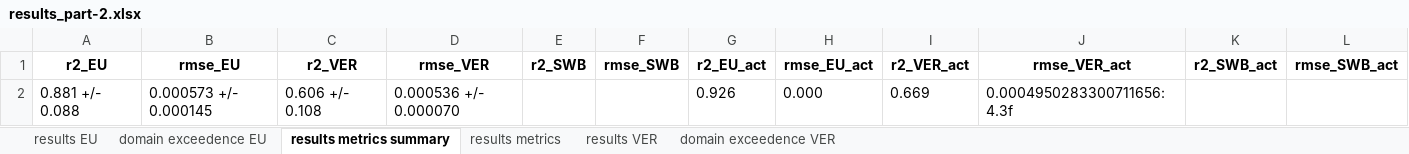
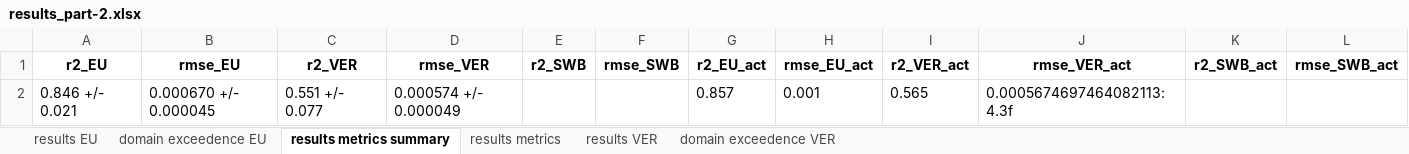
Before and after one commit to utkuzun/thesis, an Excel workbook: part2/tables-2/results_part-2.xlsx, sheet results metrics summary, drawn as a sheet; values as stored, in another font and other column widths than the file's, no borders; removed rows and columns are numbered as before the commit, all else as after; the diff names each change by its address in the sheet, - before the commit and + after, or states it on an @@ line.

```diff
--- a/part2/tables-2/results_part-2.xlsx (sheet results metrics summary)
+++ b/part2/tables-2/results_part-2.xlsx (sheet results metrics summary)
-row 2: 0.881 +/- 0.088 | 0.000573 +/- 0.000145 | 0.606 +/- 0.108 | 0.000536 +/- 0.000070 |  |  | 0.926 | 0.000 | 0.669 | 0.0004950283300711656:4.3f
+row 2: 0.846 +/- 0.021 | 0.000670 +/- 0.000045 | 0.551 +/- 0.077 | 0.000574 +/- 0.000049 |  |  | 0.857 | 0.001 | 0.565 | 0.0005674697464082113:4.3f
```
Also changed, not shown: sheet results EU, sheet results VER, sheet domain exceedence EU, sheet results metrics, sheet domain exceedence VER, part3/tables-3/results_part-3.xlsx, 50 other files.
